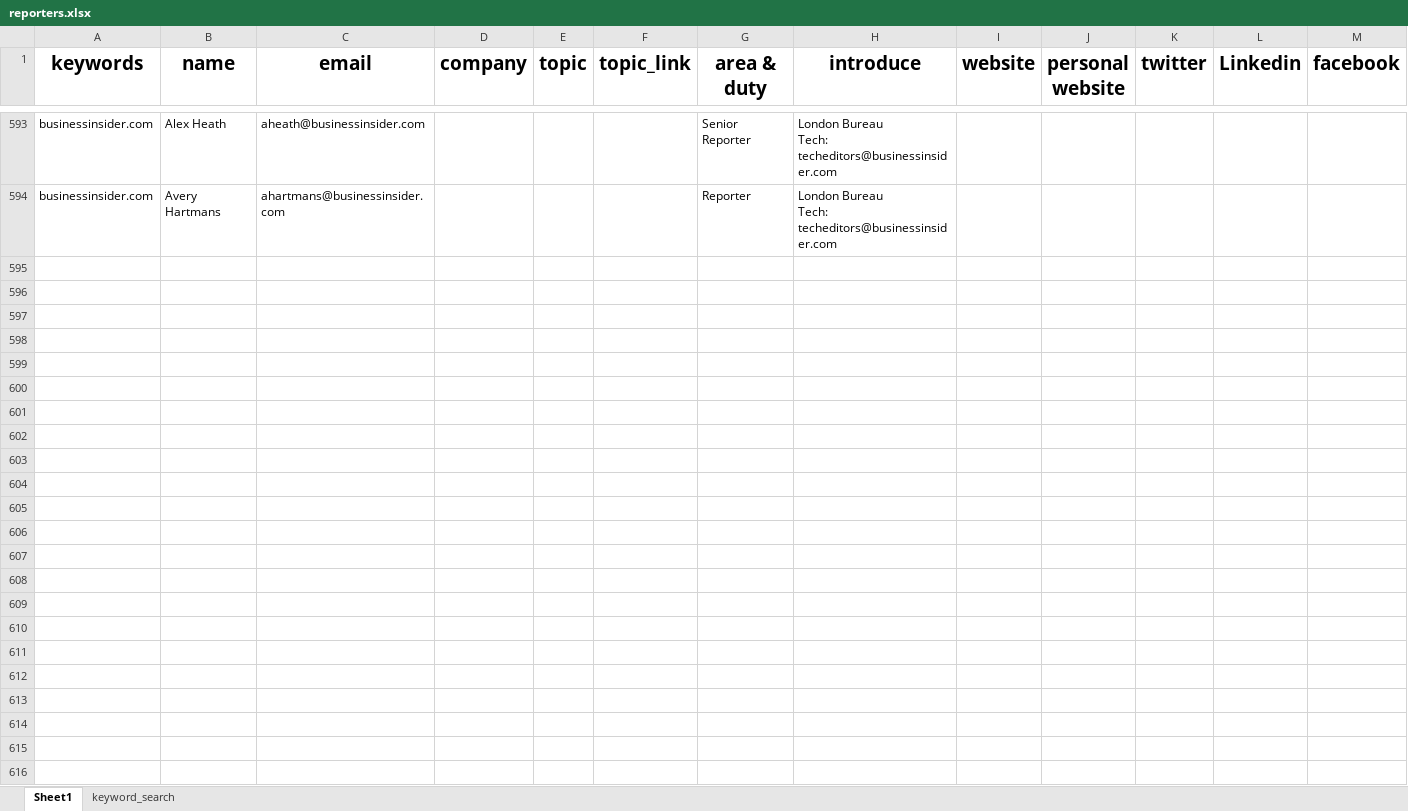
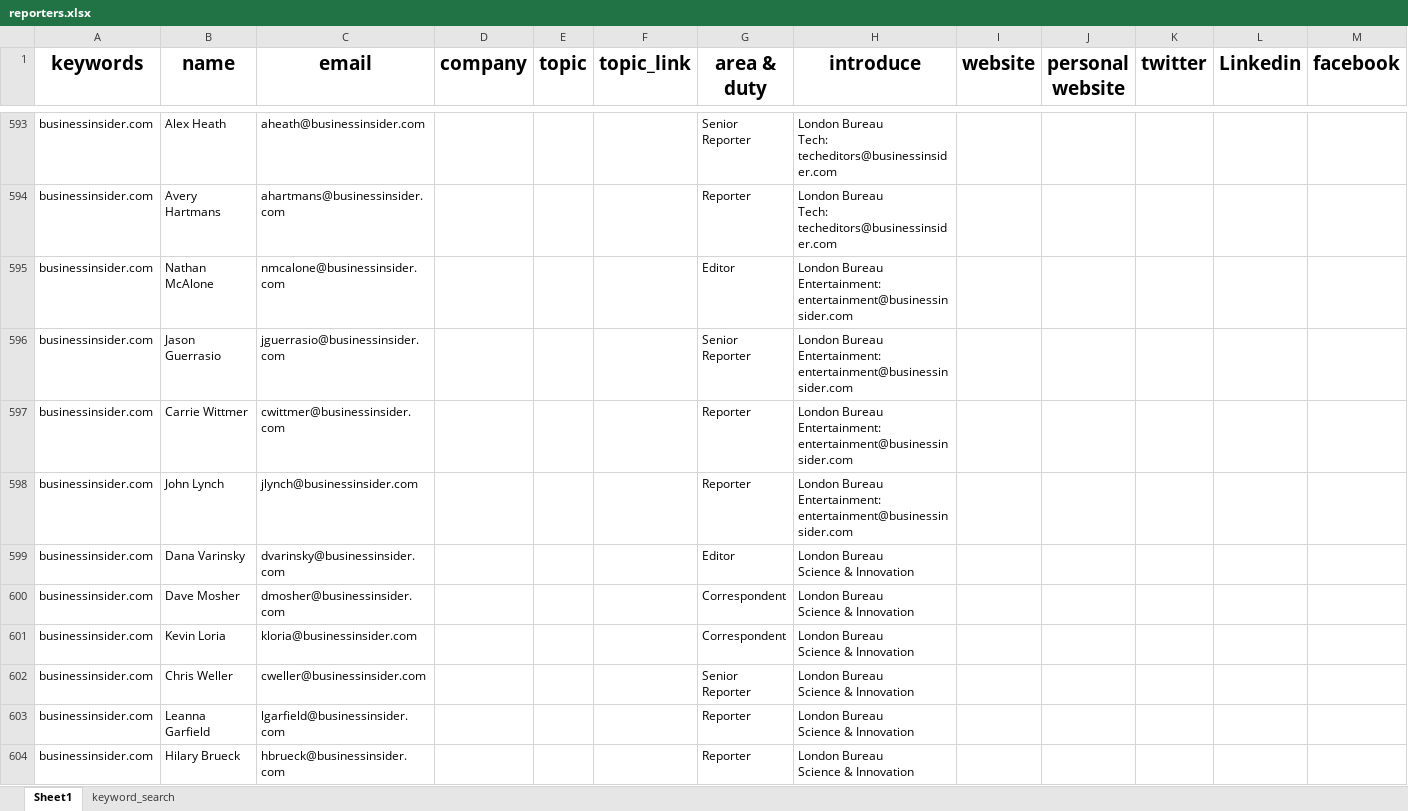
Before and after one commit to wuoshiwzm/journalist_contact, an Excel workbook: reporters.xlsx, sheet Sheet1, drawn as a sheet; only a part is shown, gaps mark what is left out; values as stored, in another font and other column widths than the file's, no borders; rows hold the shown columns only; ↵ is a line break in a cell; the diff names each change by its address in the sheet, - before the commit and + after, or states it on an @@ line.

Commit message:
11-18

```diff
--- a/reporters.xlsx (sheet Sheet1)
+++ b/reporters.xlsx (sheet Sheet1)
+row 595: businessinsider.com | Nathan McAlone | nmcalone@businessinsider.com |  |  |  | Editor | London Bureau ↵ Entertainment: entertainment@businessinsider.com
+row 596: businessinsider.com | Jason Guerrasio | jguerrasio@businessinsider.com |  |  |  | Senior Reporter | London Bureau ↵ Entertainment: entertainment@businessinsider.com
+row 597: businessinsider.com | Carrie Wittmer | cwittmer@businessinsider.com |  |  |  | Reporter | London Bureau ↵ Entertainment: entertainment@businessinsider.com
+row 598: businessinsider.com | John Lynch | jlynch@businessinsider.com |  |  |  | Reporter | London Bureau ↵ Entertainment: entertainment@businessinsider.com
+row 599: businessinsider.com | Dana Varinsky | dvarinsky@businessinsider.com |  |  |  | Editor | London Bureau ↵ Science & Innovation
+row 600: businessinsider.com | Dave Mosher | dmosher@businessinsider.com |  |  |  | Correspondent | London Bureau ↵ Science & Innovation
+row 601: businessinsider.com | Kevin Loria | kloria@businessinsider.com |  |  |  | Correspondent | London Bureau ↵ Science & Innovation
+row 602: businessinsider.com | Chris Weller | cweller@businessinsider.com |  |  |  | Senior Reporter | London Bureau ↵ Science & Innovation
+row 603: businessinsider.com | Leanna Garfield | lgarfield@businessinsider.com |  |  |  | Reporter | London Bureau ↵ Science & Innovation
+row 604: businessinsider.com | Hilary Brueck | hbrueck@businessinsider.com |  |  |  | Reporter | London Bureau ↵ Science & Innovation
```
